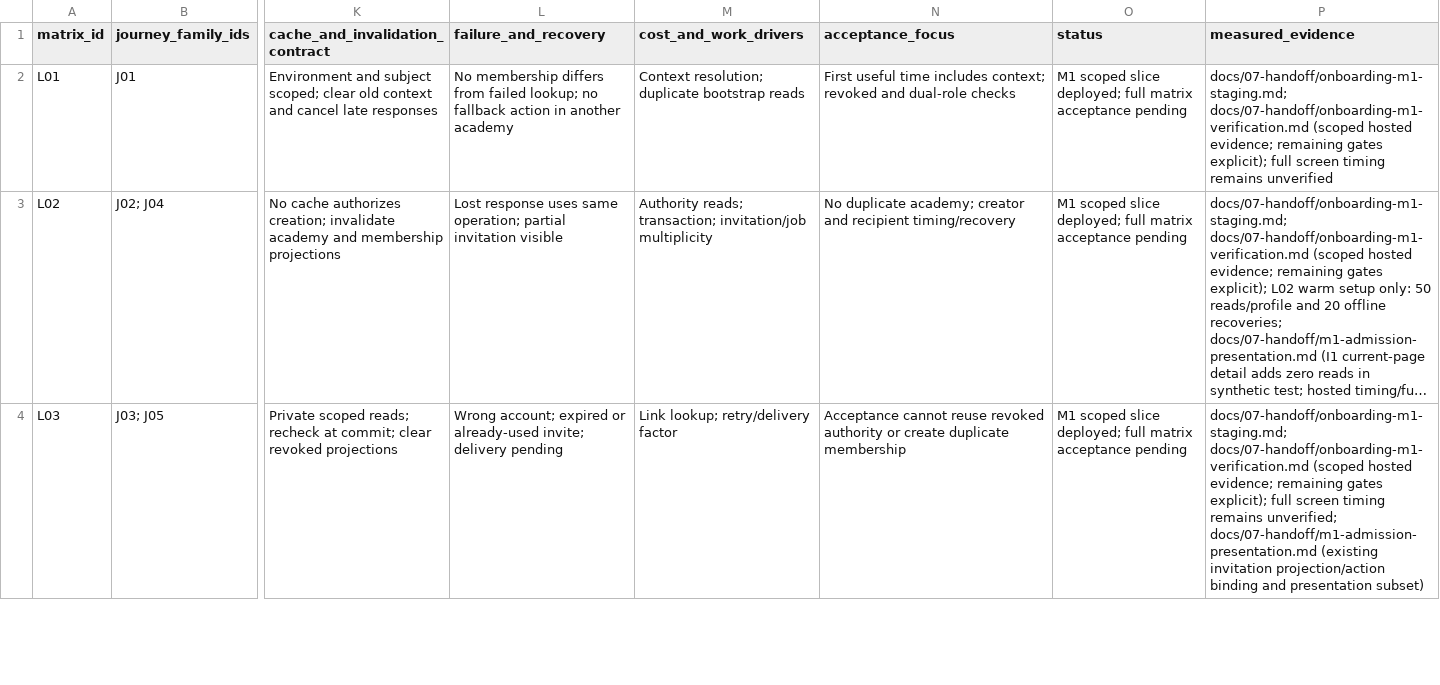
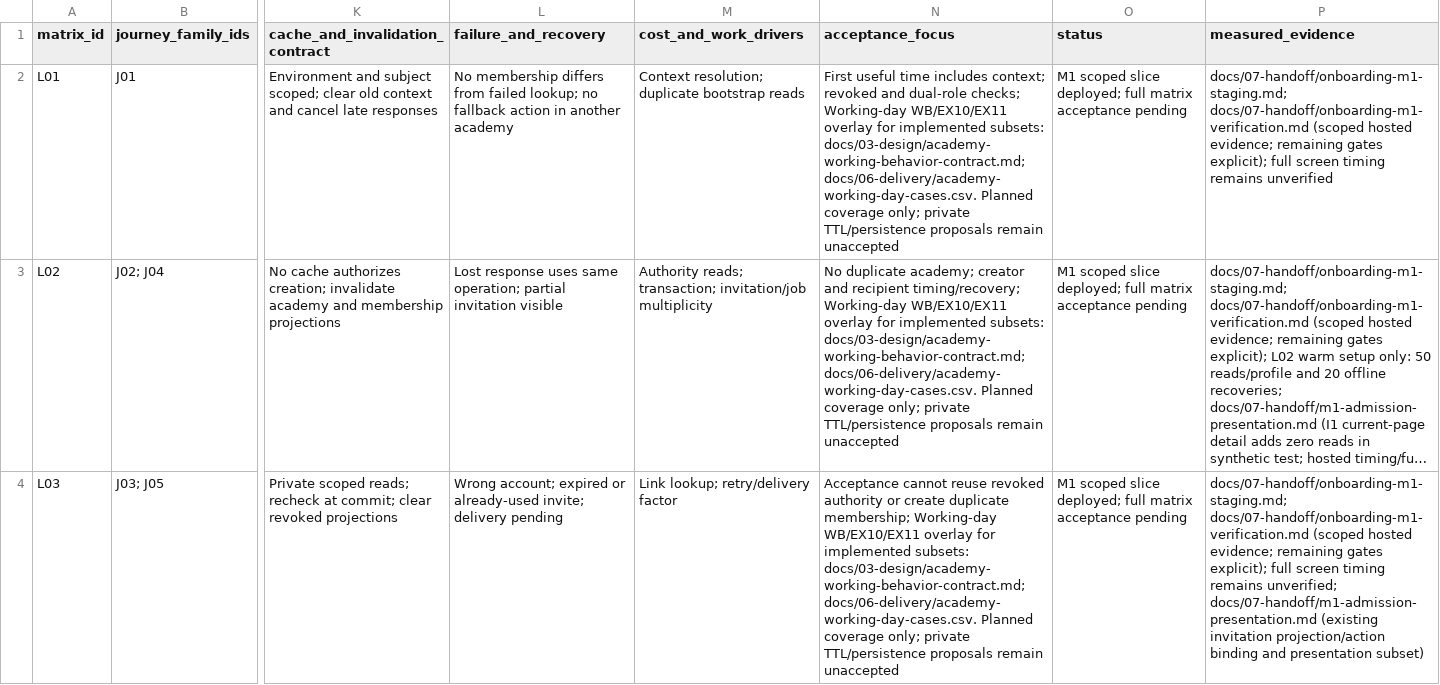
Before and after one commit to nahrplatform-rgb/academyos-web, a CSV file: docs/03-design/screen-data-loading-matrix.csv, drawn as a sheet; only a part is shown, gaps mark what is left out; long unchanged cells end in …; the diff covers the shown part only; the diff names each change by its address in the sheet, - before the commit and + after, or states it on an @@ line.

```diff
--- a/docs/03-design/screen-data-loading-matrix.csv
+++ b/docs/03-design/screen-data-loading-matrix.csv
-N2 (acceptance_focus): …and dual-role checks
+N2 (acceptance_focus): …and dual-role checks; Working-day WB/EX10/EX11 overlay for implemented subsets: docs/03-design/academy-working-behavior-contract.md; docs/06-delivery/academy-working-day-cases.csv. Planned coverage only; private TTL/persistence proposals remain unaccepted
-N3 (acceptance_focus): …and recipient timing/recovery
+N3 (acceptance_focus): …and recipient timing/recovery; Working-day WB/EX10/EX11 overlay for implemented subsets: docs/03-design/academy-working-behavior-contract.md; docs/06-delivery/academy-working-day-cases.csv. Planned coverage only; private TTL/persistence proposals remain unaccepted
-N4 (acceptance_focus): …create duplicate membership
+N4 (acceptance_focus): …create duplicate membership; Working-day WB/EX10/EX11 overlay for implemented subsets: docs/03-design/academy-working-behavior-contract.md; docs/06-delivery/academy-working-day-cases.csv. Planned coverage only; private TTL/persistence proposals remain unaccepted
```
Also changed, not shown: 8 edited cells elsewhere in this file, docs/06-delivery/app-implementation-action-matrix.csv, docs/06-delivery/experience-execution.csv, 33 other files.
